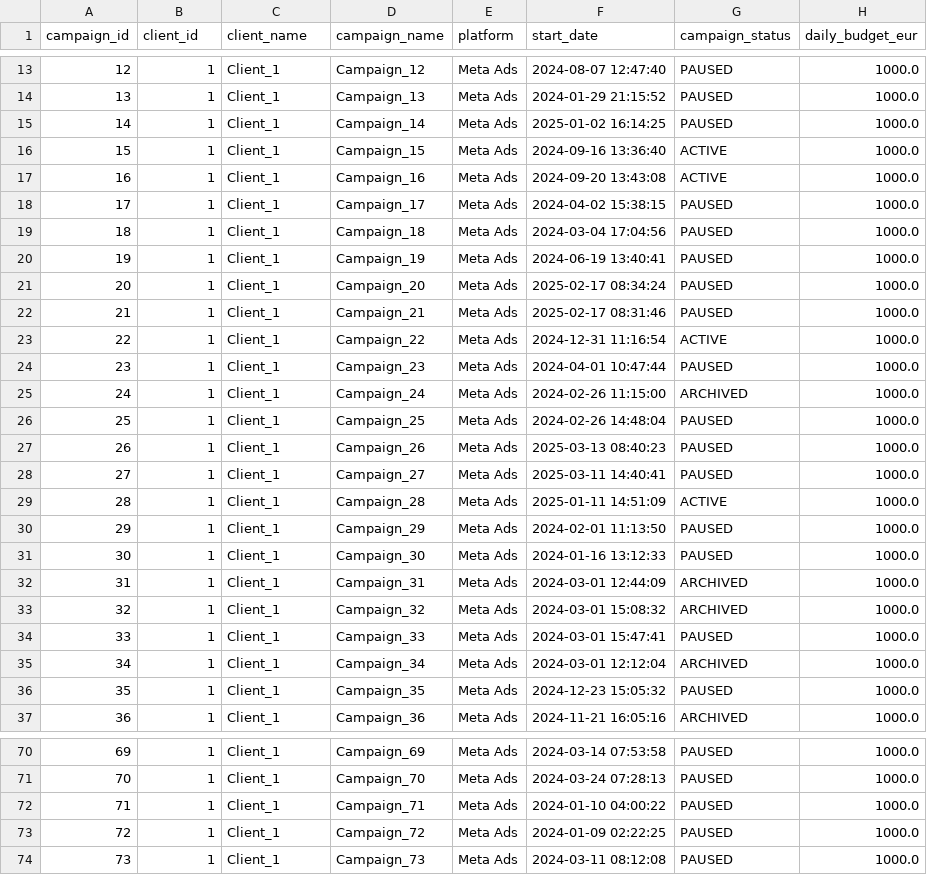
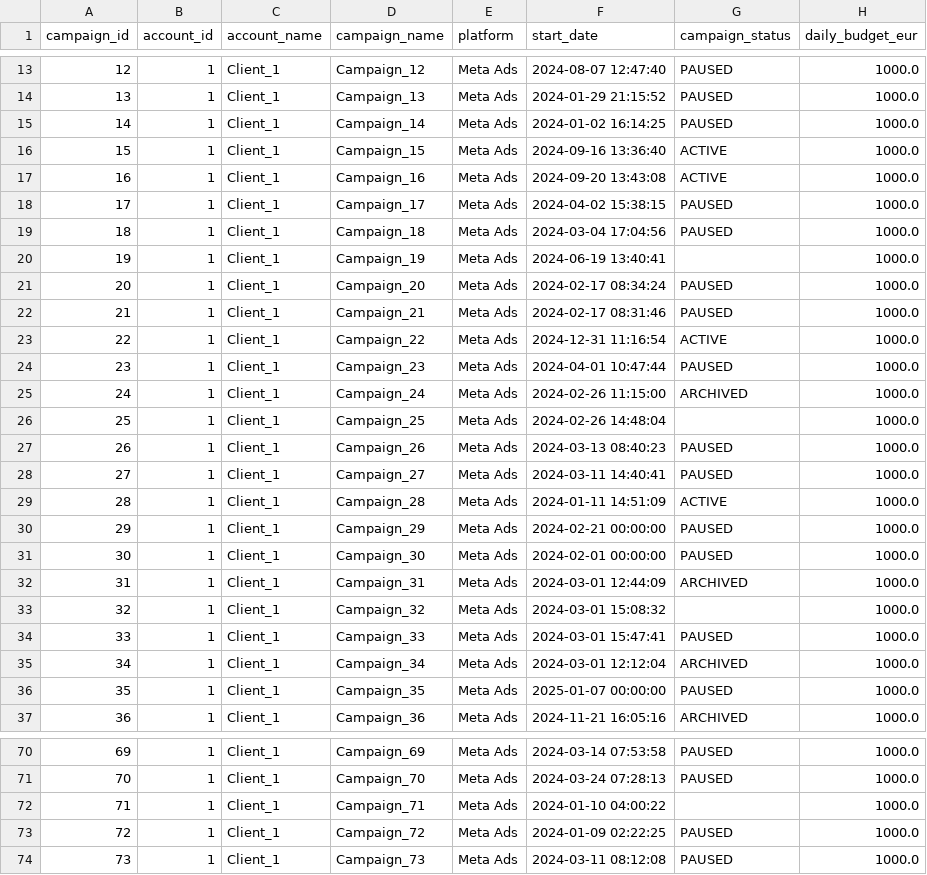
Before and after one commit to Mawave-Marketing/data-product-manager-case, a CSV file: data/campaigns.csv, drawn as a sheet; only a part is shown, gaps mark what is left out; the diff covers the shown part only.

```diff
--- a/data/campaigns.csv
+++ b/data/campaigns.csv
@@ -1 +1 @@
-campaign_id,client_id,client_name,campaign_name,platform,start_date,campaign_status,daily_budget_eur
+campaign_id,account_id,account_name,campaign_name,platform,start_date,campaign_status,daily_budget_eur
@@ -14,3 +14,3 @@ campaign_id,client_id,client_name,campaign_name,platform,start_date,campaign_sta
 13,1,Client_1,Campaign_13,Meta Ads,2024-01-29 21:15:52,PAUSED,1000.0
-14,1,Client_1,Campaign_14,Meta Ads,2025-01-02 16:14:25,PAUSED,1000.0
+14,1,Client_1,Campaign_14,Meta Ads,2024-01-02 16:14:25,PAUSED,1000.0
 15,1,Client_1,Campaign_15,Meta Ads,2024-09-16 13:36:40,ACTIVE,1000.0
@@ -19,5 +19,5 @@ campaign_id,client_id,client_name,campaign_name,platform,start_date,campaign_sta
 18,1,Client_1,Campaign_18,Meta Ads,2024-03-04 17:04:56,PAUSED,1000.0
-19,1,Client_1,Campaign_19,Meta Ads,2024-06-19 13:40:41,PAUSED,1000.0
-20,1,Client_1,Campaign_20,Meta Ads,2025-02-17 08:34:24,PAUSED,1000.0
-21,1,Client_1,Campaign_21,Meta Ads,2025-02-17 08:31:46,PAUSED,1000.0
+19,1,Client_1,Campaign_19,Meta Ads,2024-06-19 13:40:41,,1000.0
+20,1,Client_1,Campaign_20,Meta Ads,2024-02-17 08:34:24,PAUSED,1000.0
+21,1,Client_1,Campaign_21,Meta Ads,2024-02-17 08:31:46,PAUSED,1000.0
 22,1,Client_1,Campaign_22,Meta Ads,2024-12-31 11:16:54,ACTIVE,1000.0
@@ -25,13 +25,13 @@ campaign_id,client_id,client_name,campaign_name,platform,start_date,campaign_sta
 24,1,Client_1,Campaign_24,Meta Ads,2024-02-26 11:15:00,ARCHIVED,1000.0
-25,1,Client_1,Campaign_25,Meta Ads,2024-02-26 14:48:04,PAUSED,1000.0
-26,1,Client_1,Campaign_26,Meta Ads,2025-03-13 08:40:23,PAUSED,1000.0
-27,1,Client_1,Campaign_27,Meta Ads,2025-03-11 14:40:41,PAUSED,1000.0
-28,1,Client_1,Campaign_28,Meta Ads,2025-01-11 14:51:09,ACTIVE,1000.0
-29,1,Client_1,Campaign_29,Meta Ads,2024-02-01 11:13:50,PAUSED,1000.0
-30,1,Client_1,Campaign_30,Meta Ads,2024-01-16 13:12:33,PAUSED,1000.0
+25,1,Client_1,Campaign_25,Meta Ads,2024-02-26 14:48:04,,1000.0
+26,1,Client_1,Campaign_26,Meta Ads,2024-03-13 08:40:23,PAUSED,1000.0
+27,1,Client_1,Campaign_27,Meta Ads,2024-03-11 14:40:41,PAUSED,1000.0
+28,1,Client_1,Campaign_28,Meta Ads,2024-01-11 14:51:09,ACTIVE,1000.0
+29,1,Client_1,Campaign_29,Meta Ads,2024-02-21 00:00:00,PAUSED,1000.0
+30,1,Client_1,Campaign_30,Meta Ads,2024-02-01 00:00:00,PAUSED,1000.0
 31,1,Client_1,Campaign_31,Meta Ads,2024-03-01 12:44:09,ARCHIVED,1000.0
-32,1,Client_1,Campaign_32,Meta Ads,2024-03-01 15:08:32,ARCHIVED,1000.0
+32,1,Client_1,Campaign_32,Meta Ads,2024-03-01 15:08:32,,1000.0
 33,1,Client_1,Campaign_33,Meta Ads,2024-03-01 15:47:41,PAUSED,1000.0
 34,1,Client_1,Campaign_34,Meta Ads,2024-03-01 12:12:04,ARCHIVED,1000.0
-35,1,Client_1,Campaign_35,Meta Ads,2024-12-23 15:05:32,PAUSED,1000.0
+35,1,Client_1,Campaign_35,Meta Ads,2025-01-07 00:00:00,PAUSED,1000.0
 36,1,Client_1,Campaign_36,Meta Ads,2024-11-21 16:05:16,ARCHIVED,1000.0
@@ -71,3 +71,3 @@ campaign_id,client_id,client_name,campaign_name,platform,start_date,campaign_sta
 70,1,Client_1,Campaign_70,Meta Ads,2024-03-24 07:28:13,PAUSED,1000.0
-71,1,Client_1,Campaign_71,Meta Ads,2024-01-10 04:00:22,PAUSED,1000.0
+71,1,Client_1,Campaign_71,Meta Ads,2024-01-10 04:00:22,,1000.0
 72,1,Client_1,Campaign_72,Meta Ads,2024-01-09 02:22:25,PAUSED,1000.0
```
Also changed, not shown: 20 added rows and 22 edited cells elsewhere in this file, data/clients.csv, data/employees.csv, 8 other files.
